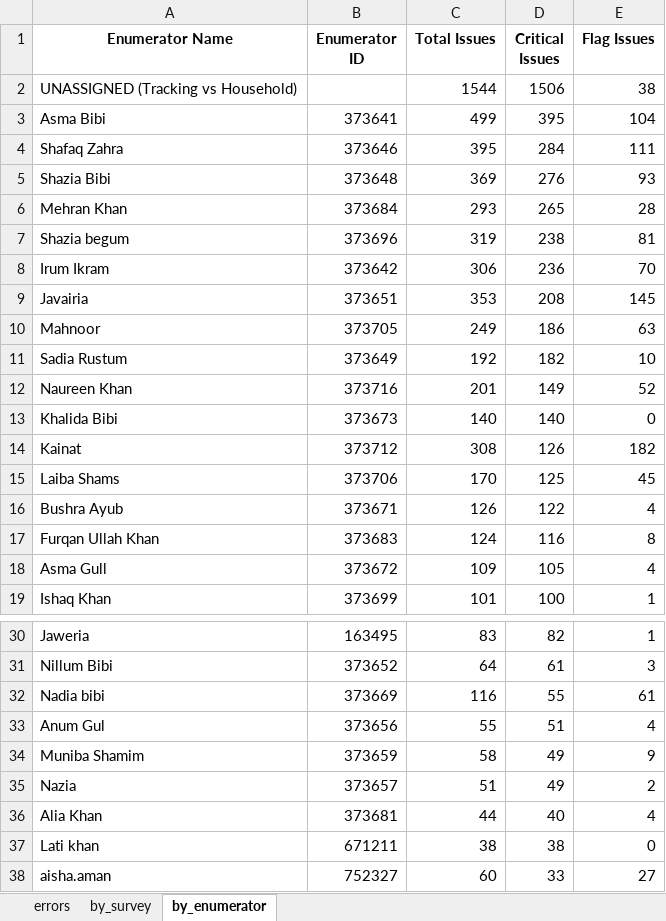
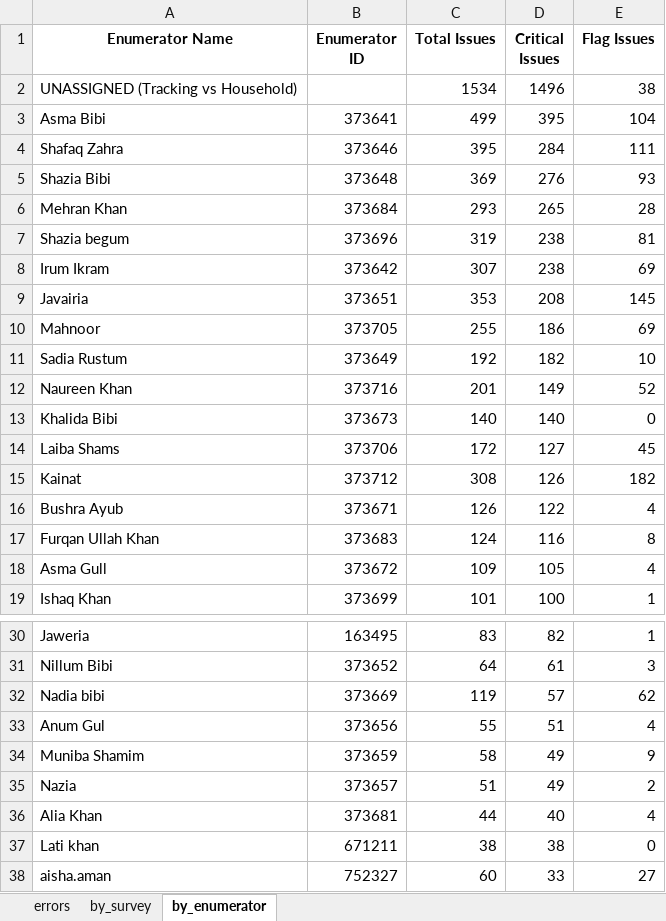
Before and after one commit to malkiaman-dev/KP_RAP_M_-_E_Dashboard, an Excel workbook: Error_log/Daily_Error_Log.xlsx, sheet by_enumerator, drawn as a sheet; only a part is shown, gaps mark what is left out; values as stored, in another font and other column widths than the file's, no borders; removed rows and columns are numbered as before the commit, all else as after; the diff names each change by its address in the sheet, - before the commit and + after, or states it on an @@ line.

```diff
--- a/Error_log/Daily_Error_Log.xlsx (sheet by_enumerator)
+++ b/Error_log/Daily_Error_Log.xlsx (sheet by_enumerator)
-C2 (Total Issues): 1544
+C2 (Total Issues): 1534
-D2 (Critical Issues): 1506
+D2 (Critical Issues): 1496
-C8 (Total Issues): 306
+C8 (Total Issues): 307
-D8 (Critical Issues): 236
+D8 (Critical Issues): 238
-E8 (Flag Issues): 70
+E8 (Flag Issues): 69
-C10 (Total Issues): 249
+C10 (Total Issues): 255
-E10 (Flag Issues): 63
+E10 (Flag Issues): 69
+row 14: Laiba Shams | 373706 | 172 | 127 | 45
-row 15: Laiba Shams | 373706 | 170 | 125 | 45
-C32 (Total Issues): 116
+C32 (Total Issues): 119
-D32 (Critical Issues): 55
+D32 (Critical Issues): 57
-E32 (Flag Issues): 61
+E32 (Flag Issues): 62
```
Also changed, not shown: sheet errors, sheet by_survey, Error_log/Enumerator_Performance.xlsx, Error_log/Weekly_QA_Summary.xlsx.
